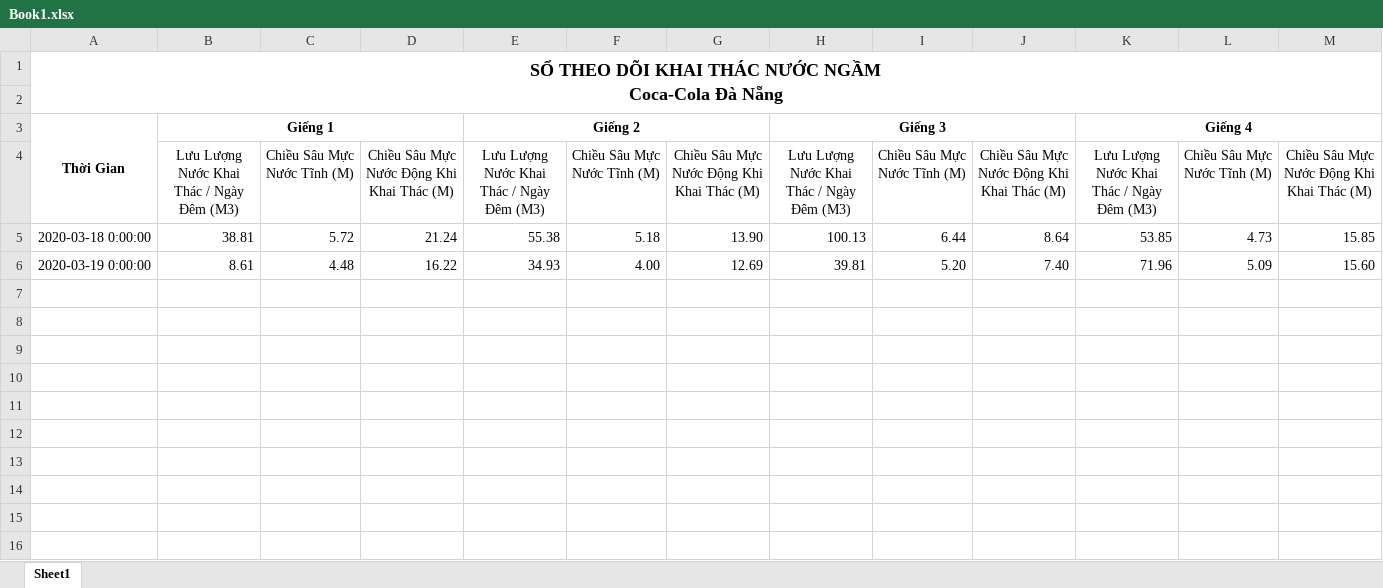
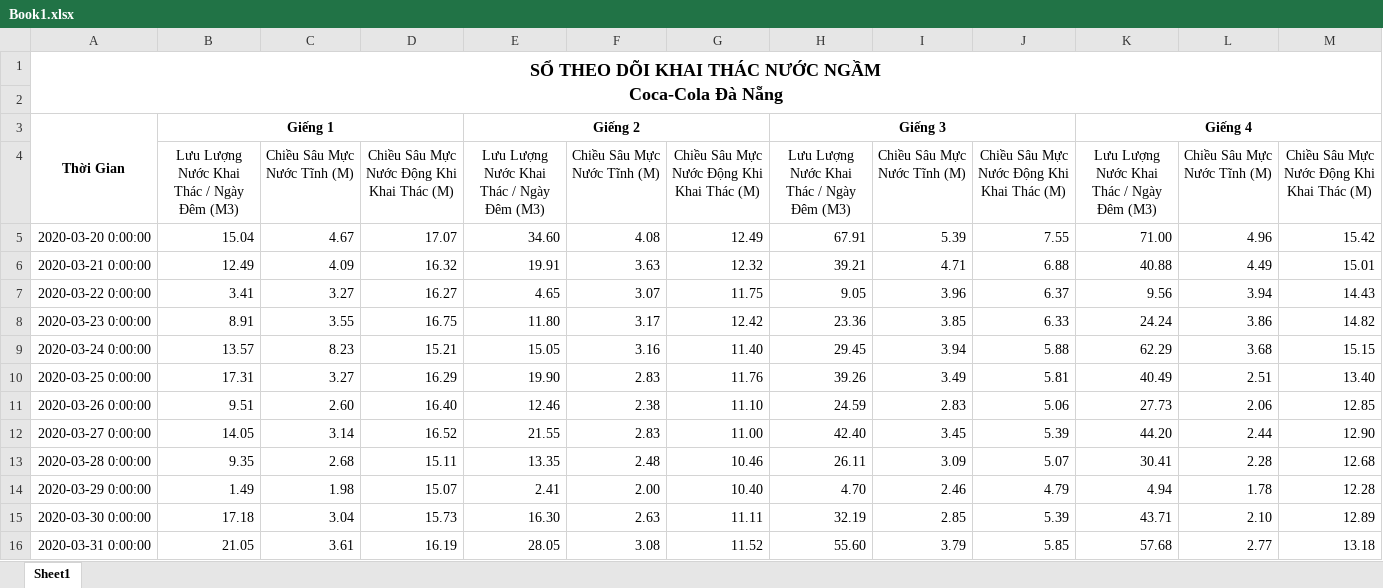
Before and after one commit to empty-2112/Test, an Excel workbook: Book1.xlsx, sheet Sheet1, drawn as a sheet; only a part is shown; values as stored, in another font and other column widths than the file's, no borders; removed rows and columns are numbered as before the commit, all else as after; rows hold the shown columns only; the diff names each change by its address in the sheet, - before the commit and + after, or states it on an @@ line.

```diff
--- a/Book1.xlsx (sheet Sheet1)
+++ b/Book1.xlsx (sheet Sheet1)
-row 5: 2020-03-18 0:00:00 | 38.81 | 5.72 | 21.24 | 55.38 | 5.18 | 13.90 | 100.13 | 6.44 | 8.64 | 53.85 | 4.73 | 15.85
-row 6: 2020-03-19 0:00:00 | 8.61 | 4.48 | 16.22 | 34.93 | 4.00 | 12.69 | 39.81 | 5.20 | 7.40 | 71.96 | 5.09 | 15.60
+row 5: 2020-03-20 0:00:00 | 15.04 | 4.67 | 17.07 | 34.60 | 4.08 | 12.49 | 67.91 | 5.39 | 7.55 | 71.00 | 4.96 | 15.42
+row 6: 2020-03-21 0:00:00 | 12.49 | 4.09 | 16.32 | 19.91 | 3.63 | 12.32 | 39.21 | 4.71 | 6.88 | 40.88 | 4.49 | 15.01
+row 7: 2020-03-22 0:00:00 | 3.41 | 3.27 | 16.27 | 4.65 | 3.07 | 11.75 | 9.05 | 3.96 | 6.37 | 9.56 | 3.94 | 14.43
+row 8: 2020-03-23 0:00:00 | 8.91 | 3.55 | 16.75 | 11.80 | 3.17 | 12.42 | 23.36 | 3.85 | 6.33 | 24.24 | 3.86 | 14.82
+row 9: 2020-03-24 0:00:00 | 13.57 | 8.23 | 15.21 | 15.05 | 3.16 | 11.40 | 29.45 | 3.94 | 5.88 | 62.29 | 3.68 | 15.15
+row 10: 2020-03-25 0:00:00 | 17.31 | 3.27 | 16.29 | 19.90 | 2.83 | 11.76 | 39.26 | 3.49 | 5.81 | 40.49 | 2.51 | 13.40
+row 11: 2020-03-26 0:00:00 | 9.51 | 2.60 | 16.40 | 12.46 | 2.38 | 11.10 | 24.59 | 2.83 | 5.06 | 27.73 | 2.06 | 12.85
+row 12: 2020-03-27 0:00:00 | 14.05 | 3.14 | 16.52 | 21.55 | 2.83 | 11.00 | 42.40 | 3.45 | 5.39 | 44.20 | 2.44 | 12.90
+row 13: 2020-03-28 0:00:00 | 9.35 | 2.68 | 15.11 | 13.35 | 2.48 | 10.46 | 26.11 | 3.09 | 5.07 | 30.41 | 2.28 | 12.68
+row 14: 2020-03-29 0:00:00 | 1.49 | 1.98 | 15.07 | 2.41 | 2.00 | 10.40 | 4.70 | 2.46 | 4.79 | 4.94 | 1.78 | 12.28
+row 15: 2020-03-30 0:00:00 | 17.18 | 3.04 | 15.73 | 16.30 | 2.63 | 11.11 | 32.19 | 2.85 | 5.39 | 43.71 | 2.10 | 12.89
+row 16: 2020-03-31 0:00:00 | 21.05 | 3.61 | 16.19 | 28.05 | 3.08 | 11.52 | 55.60 | 3.79 | 5.85 | 57.68 | 2.77 | 13.18
```
Also changed, not shown: 1 other file.
